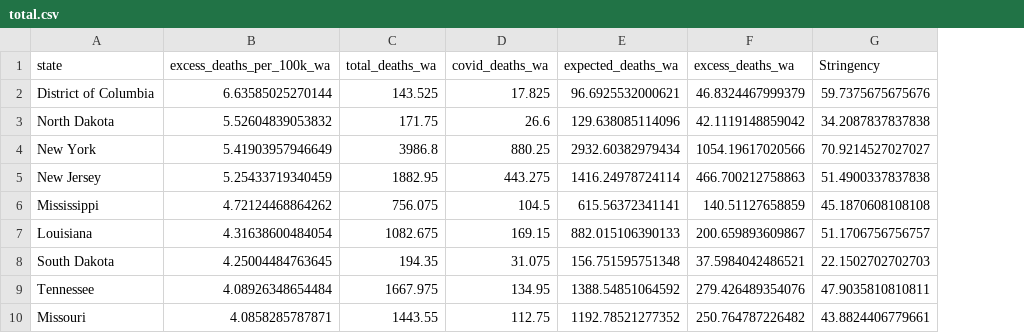
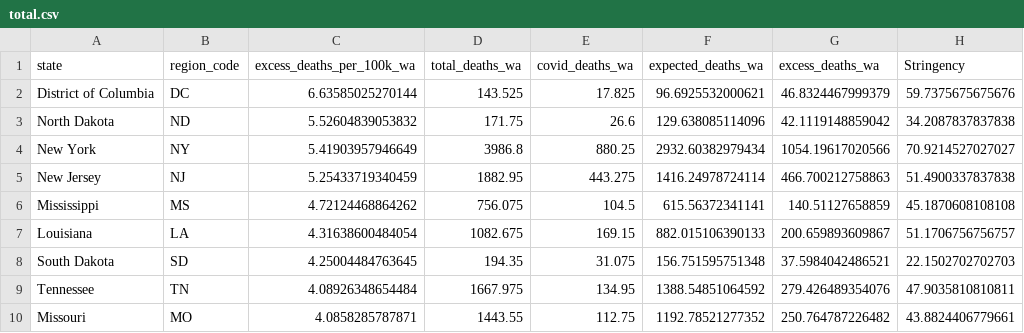
Before and after one commit to aruedasanz/project-covid, a CSV file: code/total.csv, drawn as a sheet; only a part is shown; the diff names each change by its address in the sheet, - before the commit and + after, or states it on an @@ line.

Commit message:
added state initials to the total dataframe

```diff
--- a/code/total.csv
+++ b/code/total.csv
+column B (region_code), rows 2-10: DC | ND | NY | NJ | MS | LA | SD | TN | MO
```
